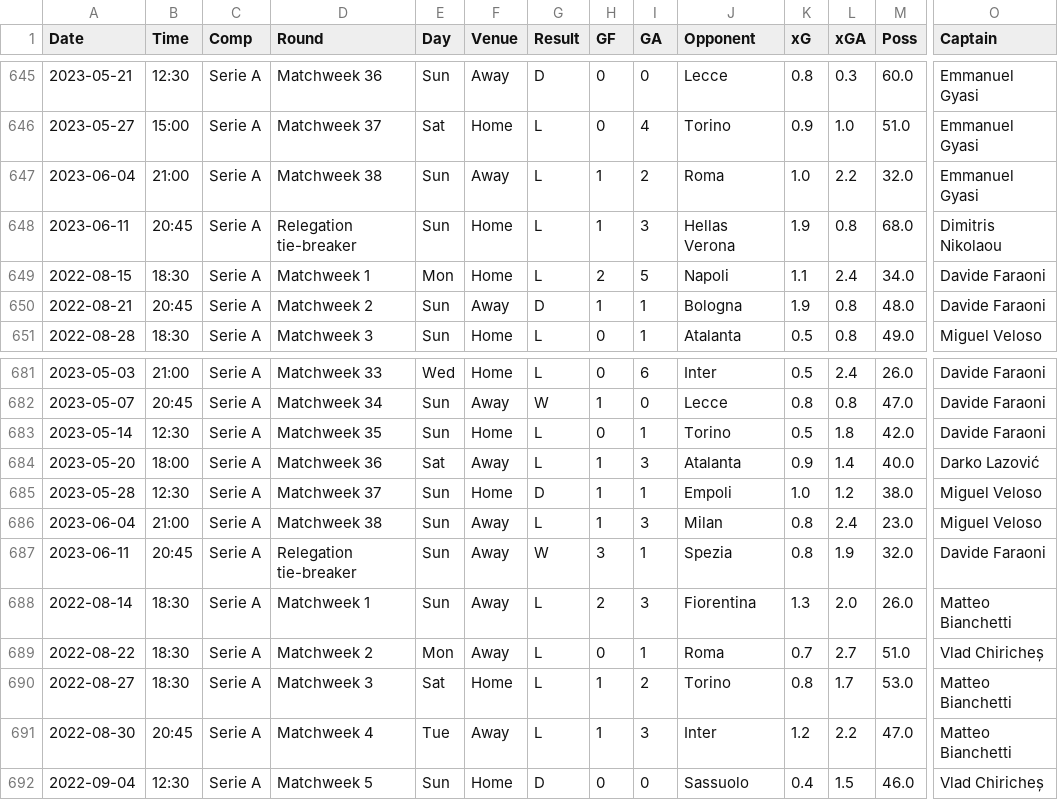
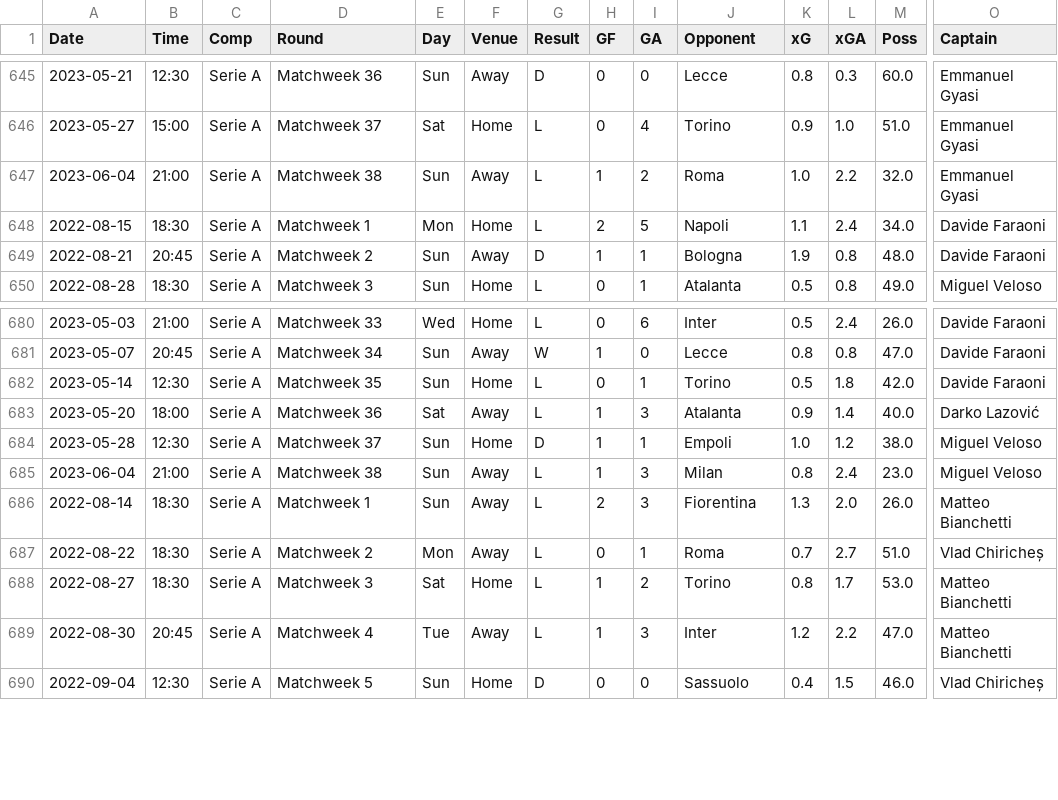
Before and after one commit to salvnetto/FootStats-Data, a CSV file: datasets/raw_data/serie_a/match_history_2022-2023.csv, drawn as a sheet; only a part is shown, gaps mark what is left out; rows hold the shown columns only; the diff names each change by its address in the sheet, - before the commit and + after, or states it on an @@ line.

```diff
--- a/datasets/raw_data/serie_a/match_history_2022-2023.csv
+++ b/datasets/raw_data/serie_a/match_history_2022-2023.csv
-row 648: 2023-06-11 | 20:45 | Serie A | Relegation tie-breaker | Sun | Home | L | 1 | 3 | Hellas Verona | 1.9 | 0.8 | 68.0 | Dimitris Nikolaou
-row 687: 2023-06-11 | 20:45 | Serie A | Relegation tie-breaker | Sun | Away | W | 3 | 1 | Spezia | 0.8 | 1.9 | 32.0 | Davide Faraoni
```
Also changed, not shown: datasets/processed_data/brasileirao_b/match_history.csv, datasets/processed_data/laliga/squad.csv, 27 other files.
